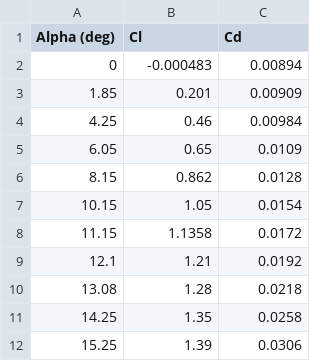
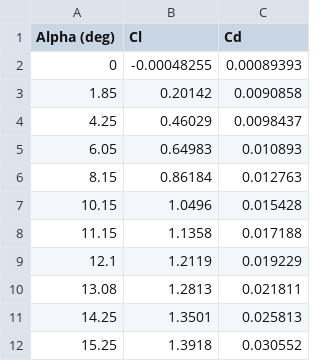
Before and after one commit to terencelau7/CHENE4150, a CSV file: Final Project (Aerofoil)/Base Case/data_base_ansys.csv, drawn as a sheet.

Commit message:
Update data_base_ansys.csv

```diff
--- a/Final Project (Aerofoil)/Base Case/data_base_ansys.csv
+++ b/Final Project (Aerofoil)/Base Case/data_base_ansys.csv
@@ -1,12 +1,12 @@
 Alpha (deg),Cl,Cd
-0,-0.000483,0.00894
-1.85,0.201,0.00909
-4.25,0.46,0.00984
-6.05,0.65,0.0109
-8.15,0.862,0.0128
-10.15,1.05,0.0154
-11.15,1.1358,0.0172
-12.1,1.21,0.0192
-13.08,1.28,0.0218
-14.25,1.35,0.0258
-15.25,1.39,0.0306
+0,-0.00048255,0.00089393
+1.85,0.20142,0.0090858
+4.25,0.46029,0.0098437
+6.05,0.64983,0.010893
+8.15,0.86184,0.012763
+10.15,1.0496,0.015428
+11.15,1.1358,0.017188
+12.1,1.2119,0.019229
+13.08,1.2813,0.021811
+14.25,1.3501,0.025813
+15.25,1.3918,0.030552
```
